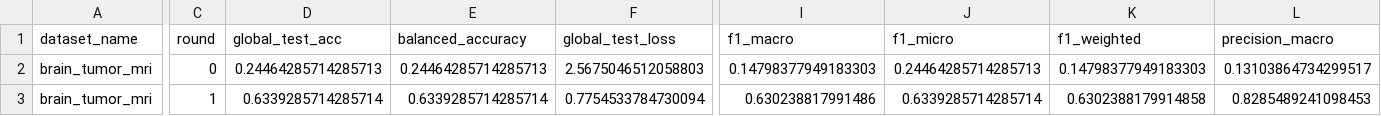
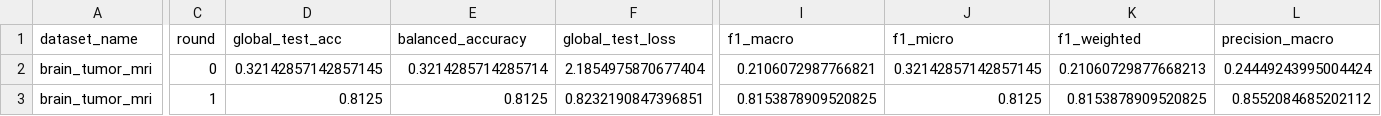
Before and after one commit to PulockDas/medical_fl_pidl, a CSV file: results/brain_tumor_mri/3_clients/fl_rounds.csv, drawn as a sheet; only a part is shown, gaps mark what is left out; the diff covers the shown part only; the diff names each change by its address in the sheet, - before the commit and + after, or states it on an @@ line.

```diff
--- a/results/brain_tumor_mri/3_clients/fl_rounds.csv
+++ b/results/brain_tumor_mri/3_clients/fl_rounds.csv
-D2 (global_test_acc): 0.24464285714285713
+D2 (global_test_acc): 0.32142857142857145
-E2 (balanced_accuracy): 0.24464285714285713
+E2 (balanced_accuracy): 0.3214285714285714
-F2 (global_test_loss): 2.5675046512058803
+F2 (global_test_loss): 2.1854975870677404
-I2 (f1_macro): 0.14798377949183303
+I2 (f1_macro): 0.2106072987766821
-J2 (f1_micro): 0.24464285714285713
+J2 (f1_micro): 0.32142857142857145
-K2 (f1_weighted): 0.14798377949183303
+K2 (f1_weighted): 0.21060729877668213
-L2 (precision_macro): 0.13103864734299517
+L2 (precision_macro): 0.24449243995004424
-D3 (global_test_acc): 0.6339285714285714
+D3 (global_test_acc): 0.8125
-E3 (balanced_accuracy): 0.6339285714285714
+E3 (balanced_accuracy): 0.8125
-F3 (global_test_loss): 0.7754533784730094
+F3 (global_test_loss): 0.8232190847396851
-I3 (f1_macro): 0.630238817991486
+I3 (f1_macro): 0.8153878909520825
-J3 (f1_micro): 0.6339285714285714
+J3 (f1_micro): 0.8125
-K3 (f1_weighted): 0.6302388179914858
+K3 (f1_weighted): 0.8153878909520825
-L3 (precision_macro): 0.8285489241098453
+L3 (precision_macro): 0.8552084685202112
```
Also changed, not shown: 82 edited cells elsewhere in this file, results/brain_tumor_mri/4_clients/fl_rounds.csv, results/brain_tumor_mri/4_clients/per_class_metrics.csv, 37 other files.
